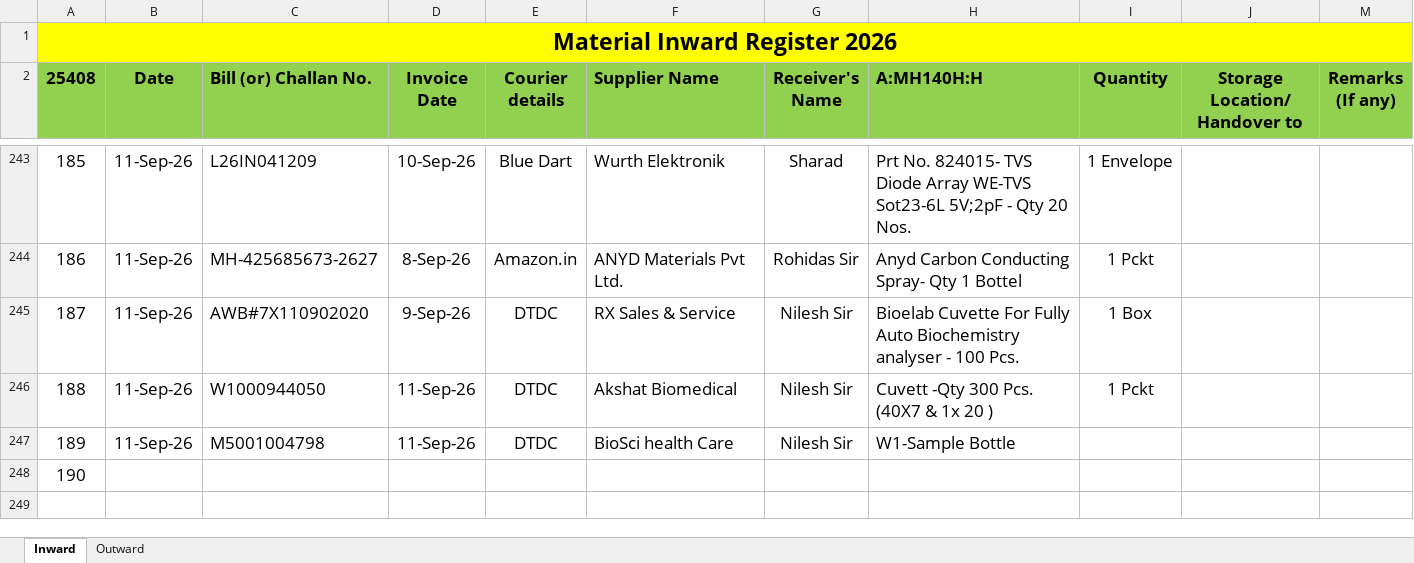
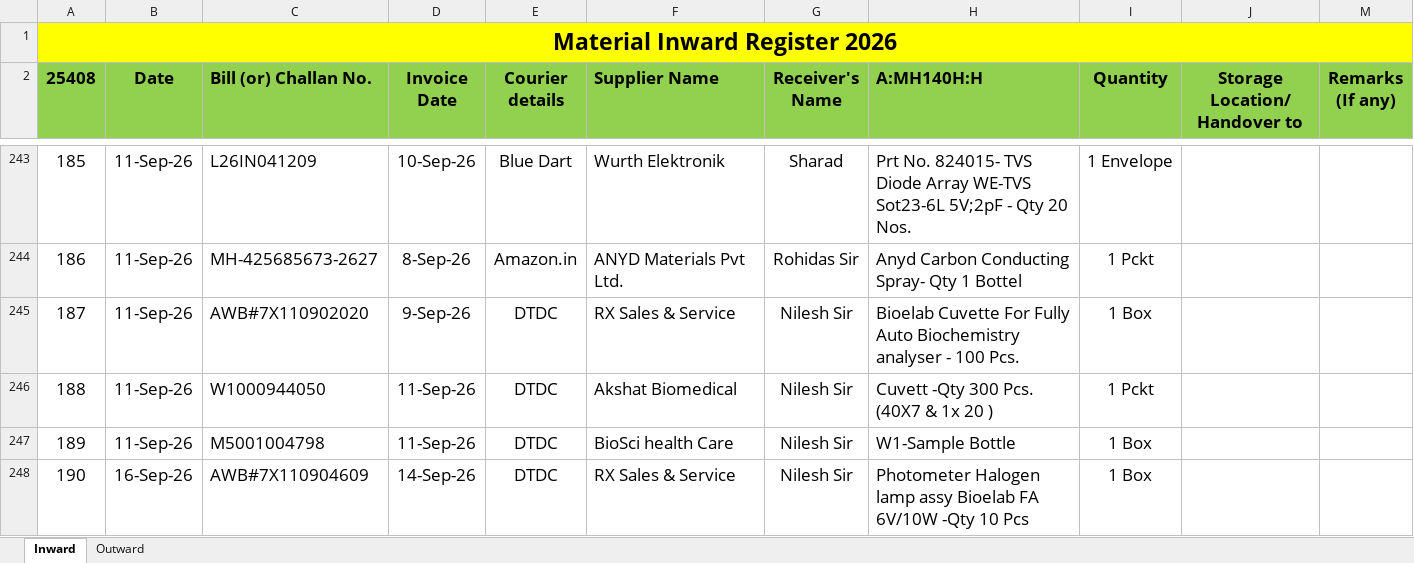
Before and after one commit to Rohidas1974/BioAmalDocument, an Excel workbook: Material Inward_Outward Register 2026.xlsx, sheet Inward, drawn as a sheet; only a part is shown, gaps mark what is left out; values as stored, in another font and other column widths than the file's, no borders; the diff names each change by its address in the sheet, - before the commit and + after, or states it on an @@ line.

Commit message:
Auto-commit: 16-09-2026 12:45:35.83

```diff
--- a/Material Inward_Outward Register 2026.xlsx (sheet Inward)
+++ b/Material Inward_Outward Register 2026.xlsx (sheet Inward)
-I247:I248 (Quantity): (empty)
+I247:I248 (Quantity): 1 Box
-B248 (Date): (empty)
+B248 (Date): 16-Sep-26
-C248 (Bill (or) Challan No.): (empty)
+C248 (Bill (or) Challan No.): AWB#7X110904609
-D248 (Invoice Date): (empty)
+D248 (Invoice Date): 14-Sep-26
-E248 (Courier details): (empty)
+E248 (Courier details): DTDC
-F248 (Supplier Name): (empty)
+F248 (Supplier Name): RX Sales & Service
-G248 (Receiver's Name): (empty)
+G248 (Receiver's Name): Nilesh Sir
-H248 (A:MH140H:H): (empty)
+H248 (A:MH140H:H): Photometer Halogen lamp assy Bioelab FA 6V/10W -Qty 10 Pcs
```
